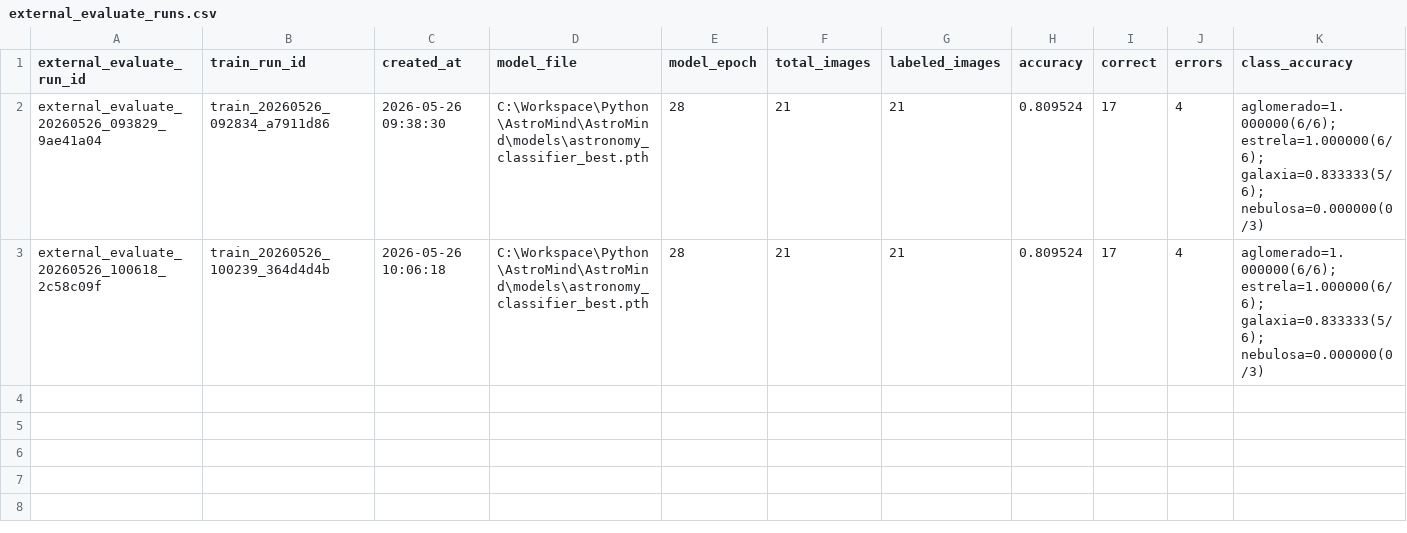
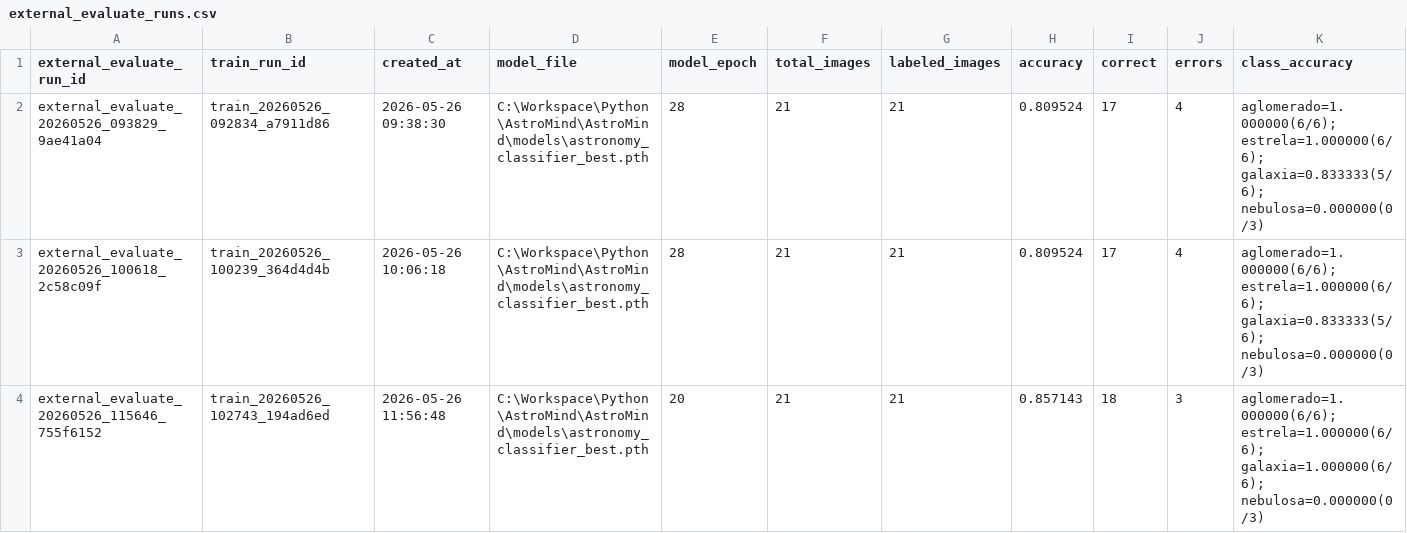
Before and after one commit to lucasrpinto/AstroMind, a CSV file: experiment_logs/external_evaluate_runs.csv, drawn as a sheet; only a part is shown; rows hold the shown columns only; the diff names each change by its address in the sheet, - before the commit and + after, or states it on an @@ line.

```diff
--- a/experiment_logs/external_evaluate_runs.csv
+++ b/experiment_logs/external_evaluate_runs.csv
+row 4: external_evaluate_20260526_115646_755f6152 | train_20260526_102743_194ad6ed | 2026-05-26 11:56:48 | C:\Workspace\Python\AstroMind\AstroMind\models\astronomy_classifier_best.pth | 20 | 21 | 21 | 0.857143 | 18 | 3 | aglomerado=1.000000(6/6); estrela=1.000000(6/6); galaxia=1.000000(6/6); nebulosa=0.000000(0/3)
```
Also changed, not shown: experiment_logs/evaluate_runs.csv, experiment_logs/predict_runs.csv, 5 other files.
